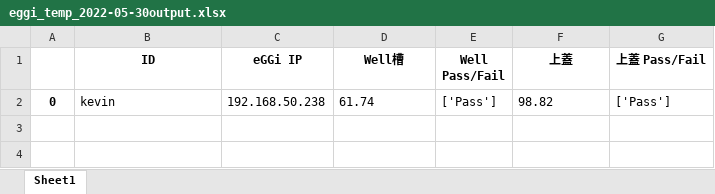
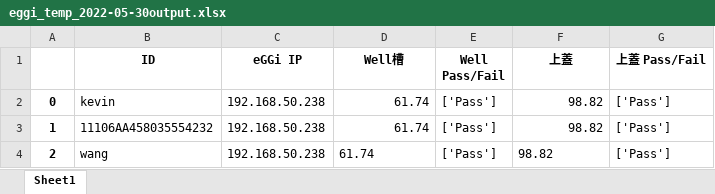
Before and after one commit to wwlouis00/Project_Temperature_UI, an Excel workbook: EGGI_COM/excel/eggi_temp_2022-05-30output.xlsx, sheet Sheet1, drawn as a sheet; values as stored, in another font and other column widths than the file's, no borders; the diff names each change by its address in the sheet, - before the commit and + after, or states it on an @@ line.

```diff
--- a/EGGI_COM/excel/eggi_temp_2022-05-30output.xlsx (sheet Sheet1)
+++ b/EGGI_COM/excel/eggi_temp_2022-05-30output.xlsx (sheet Sheet1)
-D2 alignment: left
+D2 alignment: right
-F2 alignment: left
+F2 alignment: right
+row 3: 1 | 11106AA458035554232 | 192.168.50.238 | 61.74 | ['Pass'] | 98.82 | ['Pass']
+row 4: 2 | wang | 192.168.50.238 | 61.74 | ['Pass'] | 98.82 | ['Pass']
```
Also changed, not shown: 3 other files.
